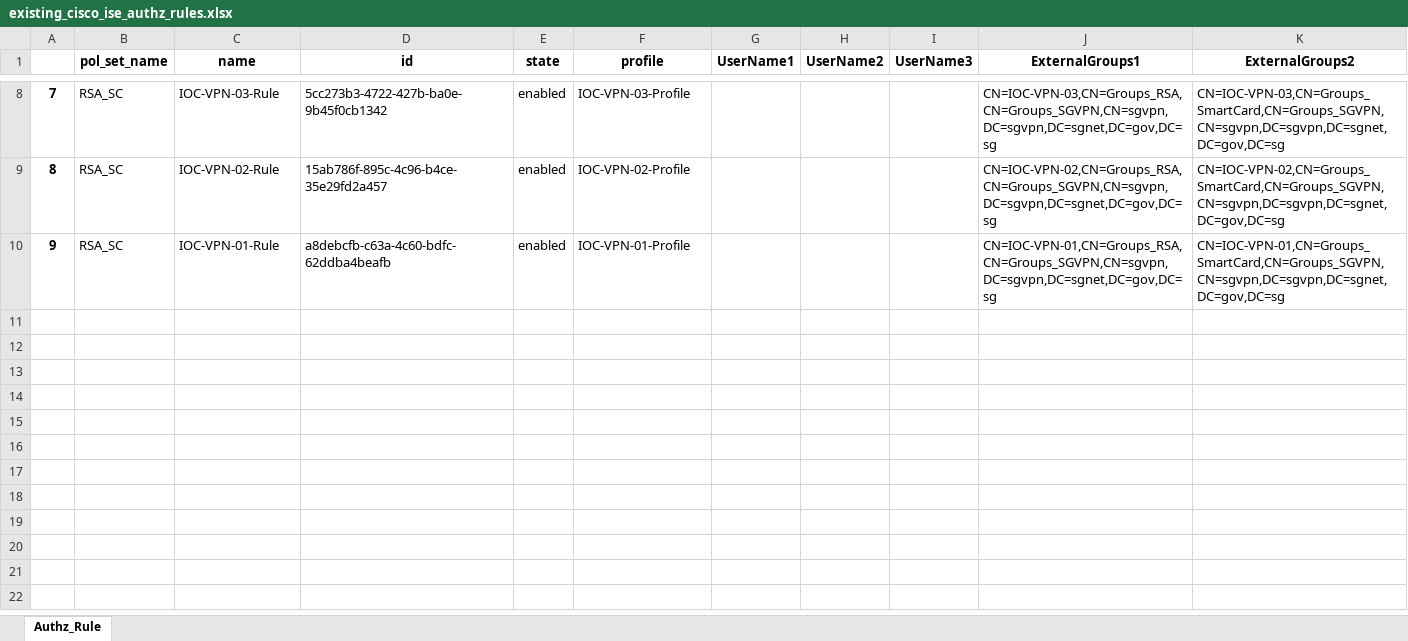
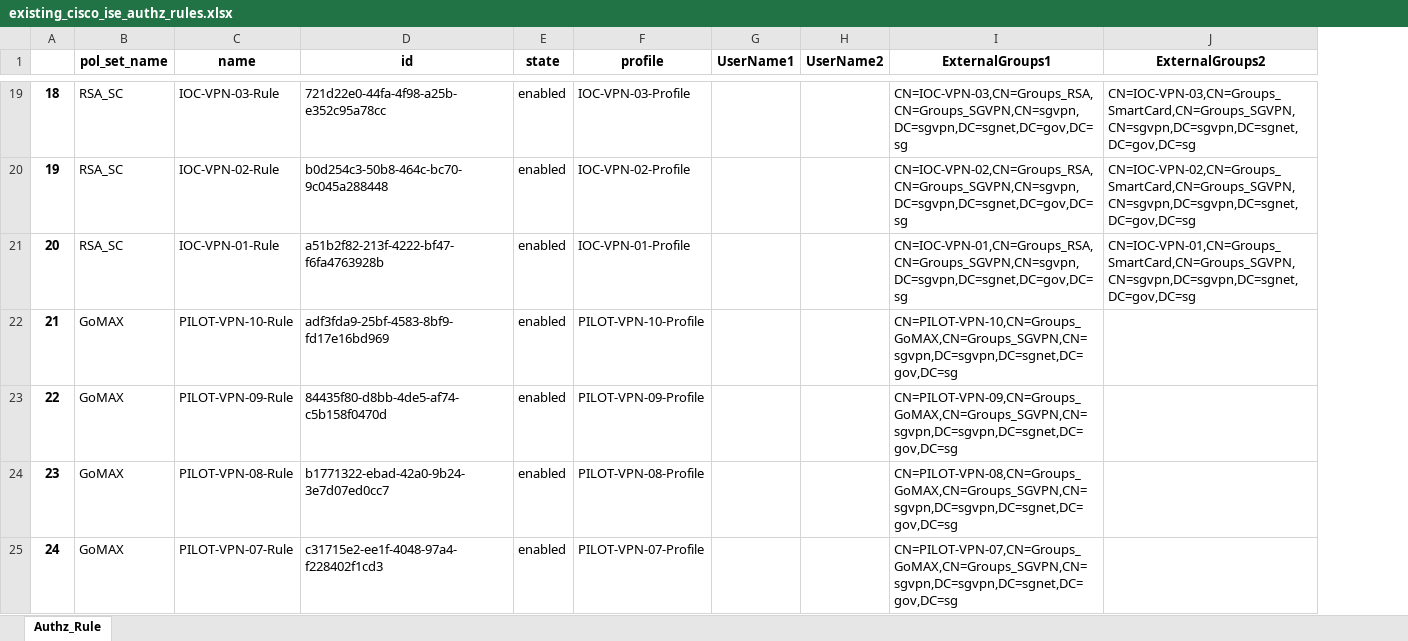
Before and after one commit to myo-myint-zaw/cisco-ise-authz, an Excel workbook: existing_cisco_ise_authz_rules.xlsx, sheet Authz_Rule, drawn as a sheet; only a part is shown, gaps mark what is left out; values as stored, in another font and other column widths than the file's, no borders; removed rows and columns are numbered as before the commit, all else as after; the diff covers the shown part only; the diff names each change by its address in the sheet, - before the commit and + after, or states it on an @@ line.

```diff
--- a/existing_cisco_ise_authz_rules.xlsx (sheet Authz_Rule)
+++ b/existing_cisco_ise_authz_rules.xlsx (sheet Authz_Rule)
-column I (UserName3), empty
@@ column A renumbered between rows 9 and 21 @@
-D19 (id): 5cc273b3-4722-427b-ba0e-9b45f0cb1342
+D19 (id): 721d22e0-44fa-4f98-a25b-e352c95a78cc
-D20 (id): 15ab786f-895c-4c96-b4ce-35e29fd2a457
+D20 (id): b0d254c3-50b8-464c-bc70-9c045a288448
-D21 (id): a8debcfb-c63a-4c60-bdfc-62ddba4beafb
+D21 (id): a51b2f82-213f-4222-bf47-f6fa4763928b
+row 22: 21 | GoMAX | PILOT-VPN-10-Rule | adf3fda9-25bf-4583-8bf9-fd17e16bd969 | enabled | PILOT-VPN-10-Profile |  |  | CN=PILOT-VPN-10,CN=Groups_GoMAX,CN=Groups_SGVPN,CN=sgvpn,DC=sgvpn,DC=sgnet,DC=gov,DC=sg
+row 23: 22 | GoMAX | PILOT-VPN-09-Rule | 84435f80-d8bb-4de5-af74-c5b158f0470d | enabled | PILOT-VPN-09-Profile |  |  | CN=PILOT-VPN-09,CN=Groups_GoMAX,CN=Groups_SGVPN,CN=sgvpn,DC=sgvpn,DC=sgnet,DC=gov,DC=sg
+row 24: 23 | GoMAX | PILOT-VPN-08-Rule | b1771322-ebad-42a0-9b24-3e7d07ed0cc7 | enabled | PILOT-VPN-08-Profile |  |  | CN=PILOT-VPN-08,CN=Groups_GoMAX,CN=Groups_SGVPN,CN=sgvpn,DC=sgvpn,DC=sgnet,DC=gov,DC=sg
+row 25: 24 | GoMAX | PILOT-VPN-07-Rule | c31715e2-ee1f-4048-97a4-f228402f1cd3 | enabled | PILOT-VPN-07-Profile |  |  | CN=PILOT-VPN-07,CN=Groups_GoMAX,CN=Groups_SGVPN,CN=sgvpn,DC=sgvpn,DC=sgnet,DC=gov,DC=sg
```
Also changed, not shown: 20 added rows, 3 removed rows and 14 edited cells elsewhere in this sheet, cisco_ise_spreadsheet.xlsx, existing_cisco_ise_authz_profile.xlsx, 4 other files.
